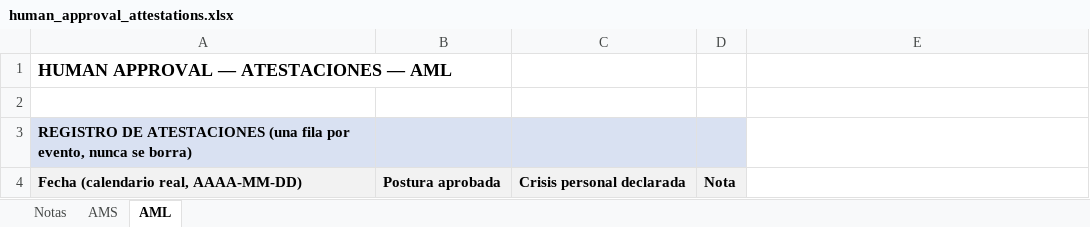
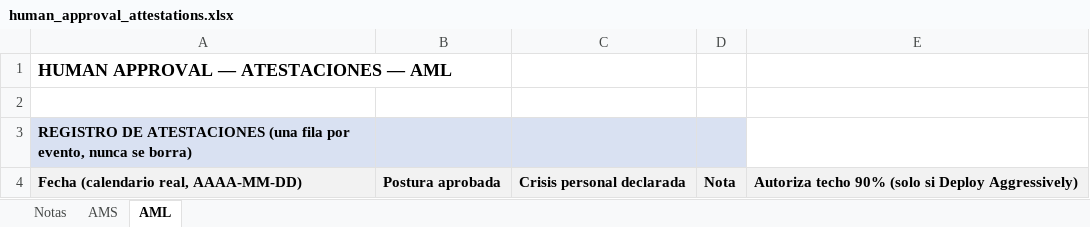
Before and after one commit to amanzanossaez-coder/SOP_Research_Engine, an Excel workbook: data/raw/human_approval_attestations.xlsx, sheet AML, drawn as a sheet; values as stored, in another font and other column widths than the file's, no borders; the diff names each change by its address in the sheet, - before the commit and + after, or states it on an @@ line.

Commit message:
RE-032.10 B+C+D: techo 90% real de punta a punta (Excel, wiring, manual). v1.90

```diff
--- a/data/raw/human_approval_attestations.xlsx (sheet AML)
+++ b/data/raw/human_approval_attestations.xlsx (sheet AML)
-E4: (empty)
+E4: Autoriza techo 90% (solo si Deploy Aggressively)
-E4 fill: none
+E4 fill: #F2F2F2
```
Also changed, not shown: sheet Notas, sheet AMS, 9 other files.
